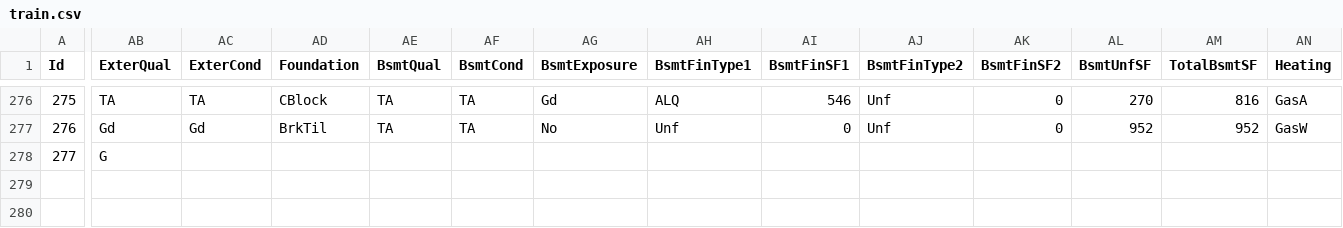
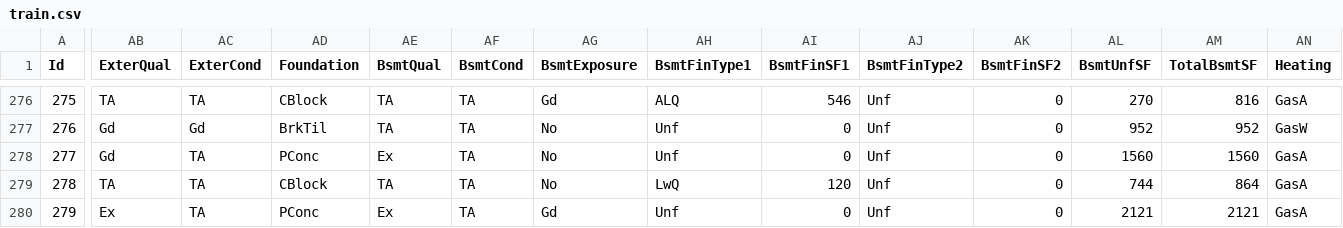
Before and after one commit to alioaza/-Architicture-Seminars-Msc-2nd-, a CSV file: train.csv, drawn as a sheet; only a part is shown, gaps mark what is left out; rows hold the shown columns only; the diff covers the shown part only; the diff names each change by its address in the sheet, - before the commit and + after, or states it on an @@ line.

```diff
--- a/train.csv
+++ b/train.csv
-AB278 (ExterQual): G
+AB278 (ExterQual): Gd
-AC278 (ExterCond): (empty)
+AC278 (ExterCond): TA
-AD278 (Foundation): (empty)
+AD278 (Foundation): PConc
-AE278 (BsmtQual): (empty)
+AE278 (BsmtQual): Ex
-AF278 (BsmtCond): (empty)
+AF278 (BsmtCond): TA
-AG278 (BsmtExposure): (empty)
+AG278 (BsmtExposure): No
-AH278 (BsmtFinType1): (empty)
+AH278 (BsmtFinType1): Unf
-AI278 (BsmtFinSF1): (empty)
+AI278 (BsmtFinSF1): 0
-AJ278 (BsmtFinType2): (empty)
+AJ278 (BsmtFinType2): Unf
-AK278 (BsmtFinSF2): (empty)
+AK278 (BsmtFinSF2): 0
-AL278 (BsmtUnfSF): (empty)
+AL278 (BsmtUnfSF): 1560
-AM278 (TotalBsmtSF): (empty)
+AM278 (TotalBsmtSF): 1560
-AN278 (Heating): (empty)
+AN278 (Heating): GasA
+row 279: 278 | TA | TA | CBlock | TA | TA | No | LwQ | 120 | Unf | 0 | 744 | 864 | GasA
+row 280: 279 | Ex | TA | PConc | Ex | TA | Gd | Unf | 0 | Unf | 0 | 2121 | 2121 | GasA
```
Also changed, not shown: 41 edited cells elsewhere in this file.
